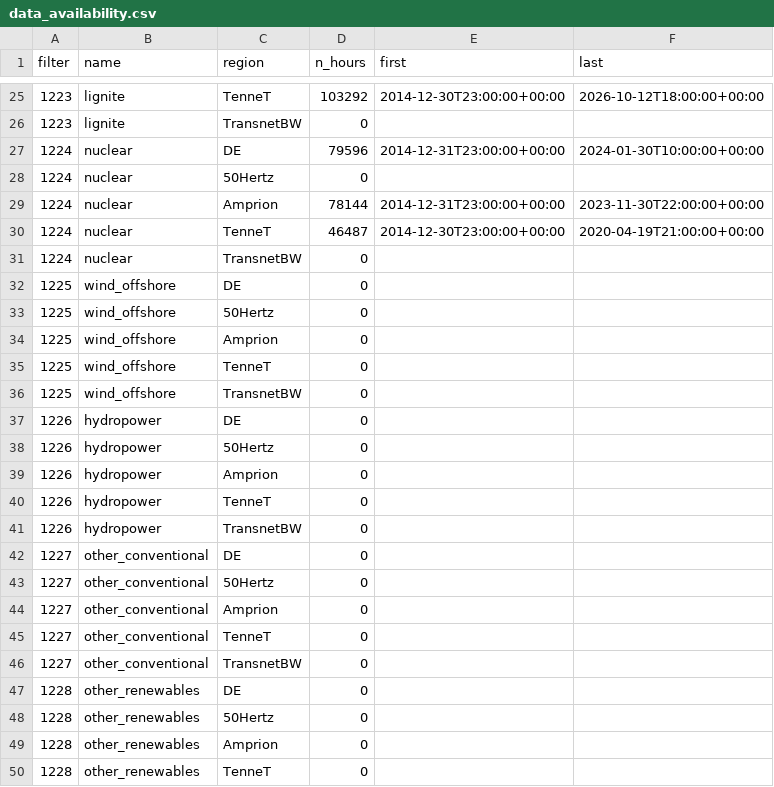
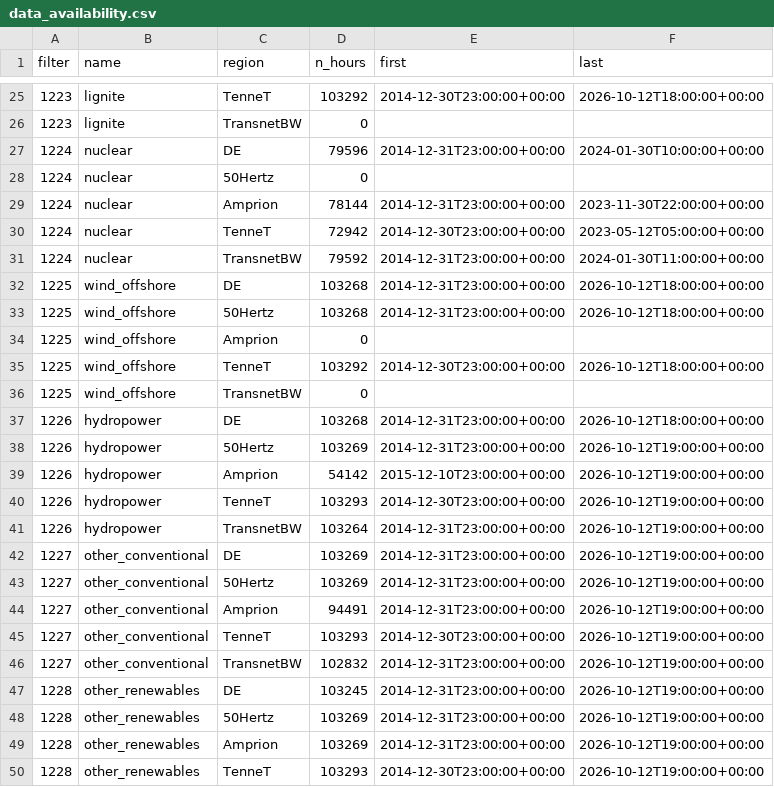
Before and after one commit to rajrejin/german-energy-load-forecasting, a CSV file: results/data_availability.csv, drawn as a sheet; only a part is shown, gaps mark what is left out; the diff covers the shown part only.

Commit message:
feat: trained models, backtests, results tables, explain sanity checks, azure files
Results: ladder with bootstrap CIs, Diebold-Mariano comparisons, breakdowns, seed
spread, ablations, external benchmark, Dask timing, SHAP sanity report. Azure
Bicep, scripts and Azure DevOps pipeline (written, not executed), docs.

```diff
--- a/results/data_availability.csv
+++ b/results/data_availability.csv
@@ -29,22 +29,22 @@ filter,name,region,n_hours,first,last
 1224,nuclear,Amprion,78144,2014-12-31T23:00:00+00:00,2023-11-30T22:00:00+00:00
-1224,nuclear,TenneT,46487,2014-12-30T23:00:00+00:00,2020-04-19T21:00:00+00:00
-1224,nuclear,TransnetBW,0,,
-1225,wind_offshore,DE,0,,
-1225,wind_offshore,50Hertz,0,,
+1224,nuclear,TenneT,72942,2014-12-30T23:00:00+00:00,2023-05-12T05:00:00+00:00
+1224,nuclear,TransnetBW,79592,2014-12-31T23:00:00+00:00,2024-01-30T11:00:00+00:00
+1225,wind_offshore,DE,103268,2014-12-31T23:00:00+00:00,2026-10-12T18:00:00+00:00
+1225,wind_offshore,50Hertz,103268,2014-12-31T23:00:00+00:00,2026-10-12T18:00:00+00:00
 1225,wind_offshore,Amprion,0,,
-1225,wind_offshore,TenneT,0,,
+1225,wind_offshore,TenneT,103292,2014-12-30T23:00:00+00:00,2026-10-12T18:00:00+00:00
 1225,wind_offshore,TransnetBW,0,,
-1226,hydropower,DE,0,,
-1226,hydropower,50Hertz,0,,
-1226,hydropower,Amprion,0,,
-1226,hydropower,TenneT,0,,
-1226,hydropower,TransnetBW,0,,
-1227,other_conventional,DE,0,,
-1227,other_conventional,50Hertz,0,,
-1227,other_conventional,Amprion,0,,
-1227,other_conventional,TenneT,0,,
-1227,other_conventional,TransnetBW,0,,
-1228,other_renewables,DE,0,,
-1228,other_renewables,50Hertz,0,,
-1228,other_renewables,Amprion,0,,
-1228,other_renewables,TenneT,0,,
+1226,hydropower,DE,103268,2014-12-31T23:00:00+00:00,2026-10-12T18:00:00+00:00
+1226,hydropower,50Hertz,103269,2014-12-31T23:00:00+00:00,2026-10-12T19:00:00+00:00
+1226,hydropower,Amprion,54142,2015-12-10T23:00:00+00:00,2026-10-12T19:00:00+00:00
+1226,hydropower,TenneT,103293,2014-12-30T23:00:00+00:00,2026-10-12T19:00:00+00:00
+1226,hydropower,TransnetBW,103264,2014-12-31T23:00:00+00:00,2026-10-12T19:00:00+00:00
+1227,other_conventional,DE,103269,2014-12-31T23:00:00+00:00,2026-10-12T19:00:00+00:00
+1227,other_conventional,50Hertz,103269,2014-12-31T23:00:00+00:00,2026-10-12T19:00:00+00:00
+1227,other_conventional,Amprion,94491,2014-12-31T23:00:00+00:00,2026-10-12T19:00:00+00:00
+1227,other_conventional,TenneT,103293,2014-12-30T23:00:00+00:00,2026-10-12T19:00:00+00:00
+1227,other_conventional,TransnetBW,102832,2014-12-31T23:00:00+00:00,2026-10-12T19:00:00+00:00
+1228,other_renewables,DE,103245,2014-12-31T23:00:00+00:00,2026-10-12T19:00:00+00:00
+1228,other_renewables,50Hertz,103269,2014-12-31T23:00:00+00:00,2026-10-12T19:00:00+00:00
+1228,other_renewables,Amprion,103269,2014-12-31T23:00:00+00:00,2026-10-12T19:00:00+00:00
+1228,other_renewables,TenneT,103293,2014-12-30T23:00:00+00:00,2026-10-12T19:00:00+00:00
```
Also changed, not shown: 93 edited cells elsewhere in this file, results/hpo/lstm_DE.csv, 37 other files.
